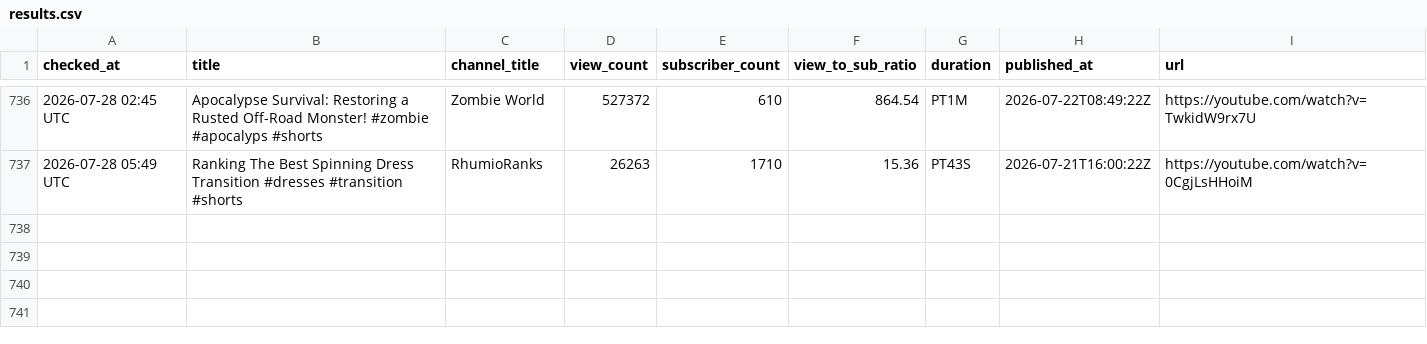
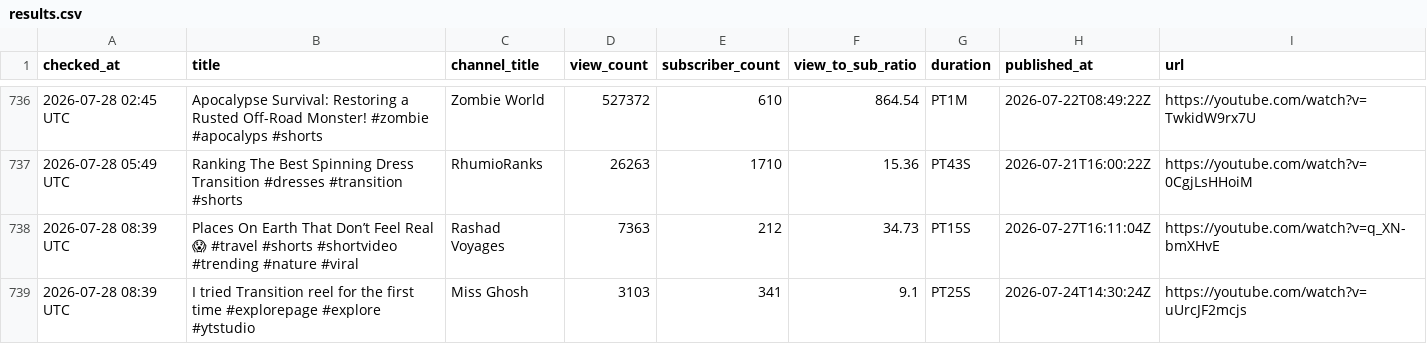
Before and after one commit to raccoon11010/viral-tracker, a CSV file: results.csv, drawn as a sheet; only a part is shown, gaps mark what is left out.

Commit message:
update results Tue Jul 28 08:39:03 UTC 2026

```diff
--- a/results.csv
+++ b/results.csv
@@ -741 +741,3 @@ checked_at,title,channel_title,view_count,subscriber_count,view_to_sub_ratio,dur
 2026-07-28 05:49 UTC,Ranking The Best Spinning Dress Transition #dresses #transition #shorts,RhumioRanks,26263,1710,15.36,PT43S,2026-07-21T16:00:22Z,https://youtube.com/watch?v=0CgjLsHHoiM
+2026-07-28 08:39 UTC,Places On Earth That Don’t Feel Real 😱 #travel #shorts #shortvideo #trending #nature #viral,Rashad Voyages,7363,212,34.73,PT15S,2026-07-27T16:11:04Z,https://youtube.com/watch?v=q_XN-bmXHvE
+2026-07-28 08:39 UTC,I tried Transition reel for the first time #explorepage #explore #ytstudio,Miss Ghosh,3103,341,9.1,PT25S,2026-07-24T14:30:24Z,https://youtube.com/watch?v=uUrcJF2mcjs
```
